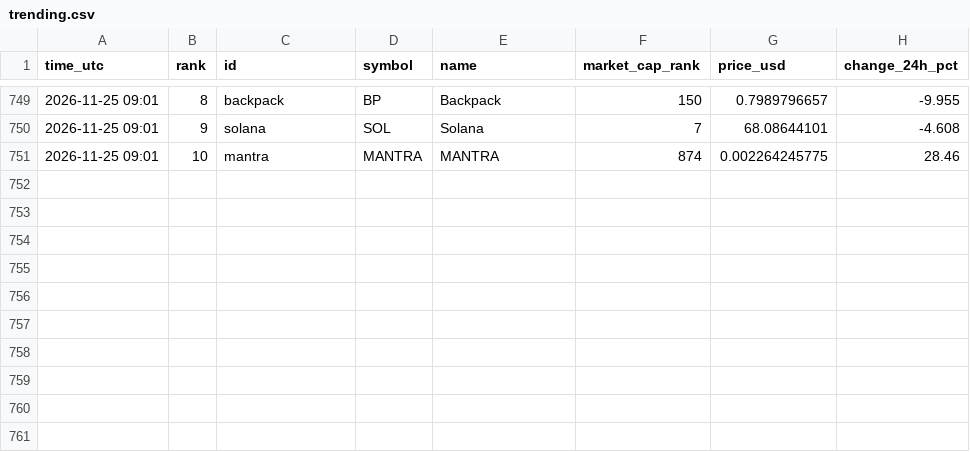
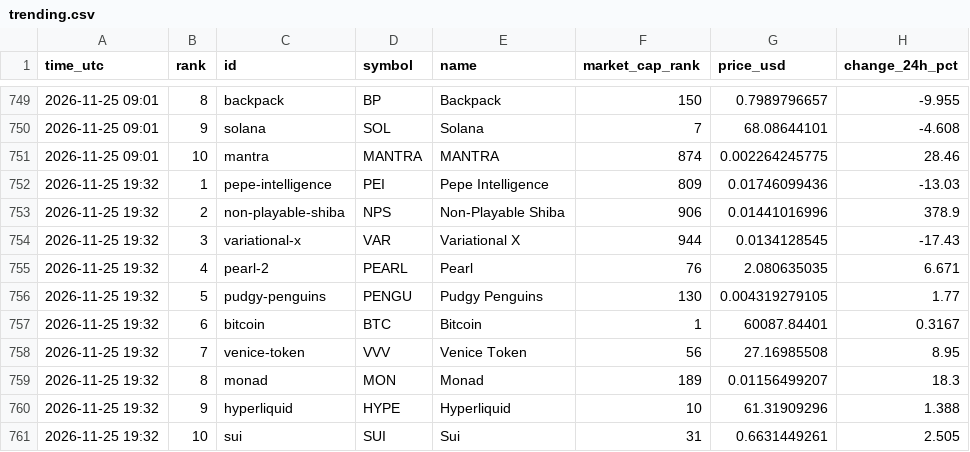
Before and after one commit to FlameSovereign/Cryptocurrency, a CSV file: data/trending.csv, drawn as a sheet; only a part is shown, gaps mark what is left out.

```diff
--- a/data/trending.csv
+++ b/data/trending.csv
@@ -751 +751,11 @@ time_utc,rank,id,symbol,name,market_cap_rank,price_usd,change_24h_pct
 2026-11-25 09:01,10,mantra,MANTRA,MANTRA,874,0.002264245775,28.46
+2026-11-25 19:32,1,pepe-intelligence,PEI,Pepe Intelligence,809,0.01746099436,-13.03
+2026-11-25 19:32,2,non-playable-shiba,NPS,Non-Playable Shiba,906,0.01441016996,378.9
+2026-11-25 19:32,3,variational-x,VAR,Variational X,944,0.0134128545,-17.43
+2026-11-25 19:32,4,pearl-2,PEARL,Pearl,76,2.080635035,6.671
+2026-11-25 19:32,5,pudgy-penguins,PENGU,Pudgy Penguins,130,0.004319279105,1.77
+2026-11-25 19:32,6,bitcoin,BTC,Bitcoin,1,60087.84401,0.3167
+2026-11-25 19:32,7,venice-token,VVV,Venice Token,56,27.16985508,8.95
+2026-11-25 19:32,8,monad,MON,Monad,189,0.01156499207,18.3
+2026-11-25 19:32,9,hyperliquid,HYPE,Hyperliquid,10,61.31909296,1.388
+2026-11-25 19:32,10,sui,SUI,Sui,31,0.6631449261,2.505
```
Also changed, not shown: data/gate_movers.csv, data/stock_tokens.csv.
